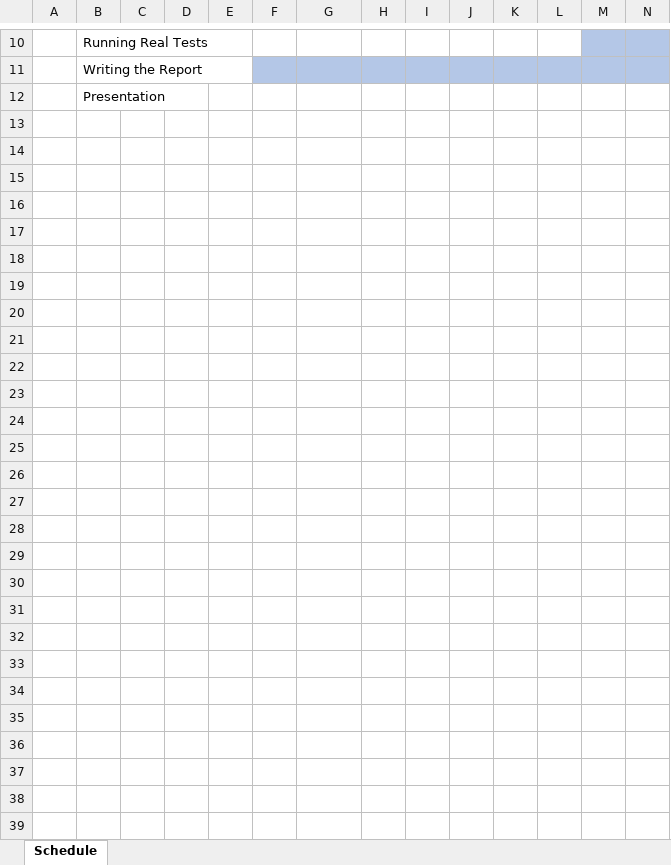
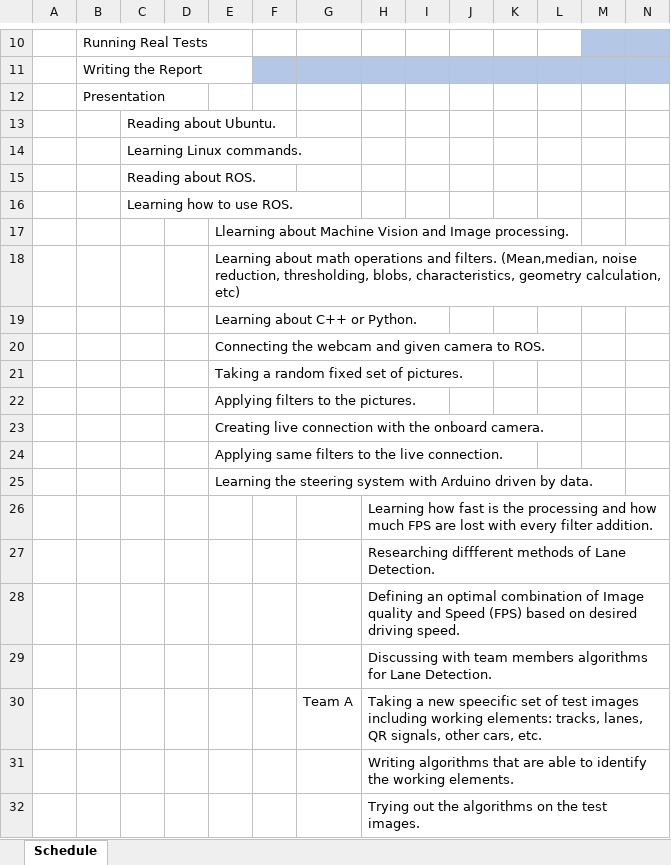
Before and after one commit to amrithvenkat12/TheEyes, an Excel workbook: Schedule.xlsx, sheet Schedule, drawn as a sheet; only a part is shown, gaps mark what is left out; values as stored, in another font and other column widths than the file's, no borders; rows hold the shown columns only; the diff covers the shown part only; the diff names each change by its address in the sheet, - before the commit and + after, or states it on an @@ line.

Commit message:
Replace Schedule.xlsx

```diff
--- a/Schedule.xlsx (sheet Schedule)
+++ b/Schedule.xlsx (sheet Schedule)
+row 13:  |  | Reading about Ubuntu.
+row 14:  |  | Learning Linux commands.
+row 15:  |  | Reading about ROS.
+row 16:  |  | Learning how to use ROS.
+row 17:  |  |  |  | Llearning about Machine Vision and Image processing.
+row 18:  |  |  |  | Learning about math operations and filters. (Mean,median, noise reduction, thresholding, blobs, characteristics, geometry calculation, etc)
+row 19:  |  |  |  | Learning about C++ or Python.
+row 20:  |  |  |  | Connecting the webcam and given camera to ROS.
+row 21:  |  |  |  | Taking a random fixed set of pictures.
+row 22:  |  |  |  | Applying filters to the pictures.
+row 23:  |  |  |  | Creating live connection with the onboard camera.
+row 24:  |  |  |  | Applying same filters to the live connection.
+row 25:  |  |  |  | Learning the steering system with Arduino driven by data.
+row 26:  |  |  |  |  |  |  | Learning how fast is the processing and how much FPS are lost with every filter addition.
+row 27:  |  |  |  |  |  |  | Researching diffferent methods of Lane Detection.
+row 28:  |  |  |  |  |  |  | Defining an optimal combination of Image quality and Speed (FPS) based on desired driving speed.
+row 29:  |  |  |  |  |  |  | Discussing with team members algorithms for Lane Detection.
+row 30:  |  |  |  |  |  | Team A | Taking a new speecific set of test images including working elements: tracks, lanes, QR signals, other cars, etc.
+row 31:  |  |  |  |  |  |  | Writing algorithms that are able to identify the working elements.
+row 32:  |  |  |  |  |  |  | Trying out the algorithms on the test images.
```
Also changed, not shown: 14 added rows elsewhere in this sheet.
